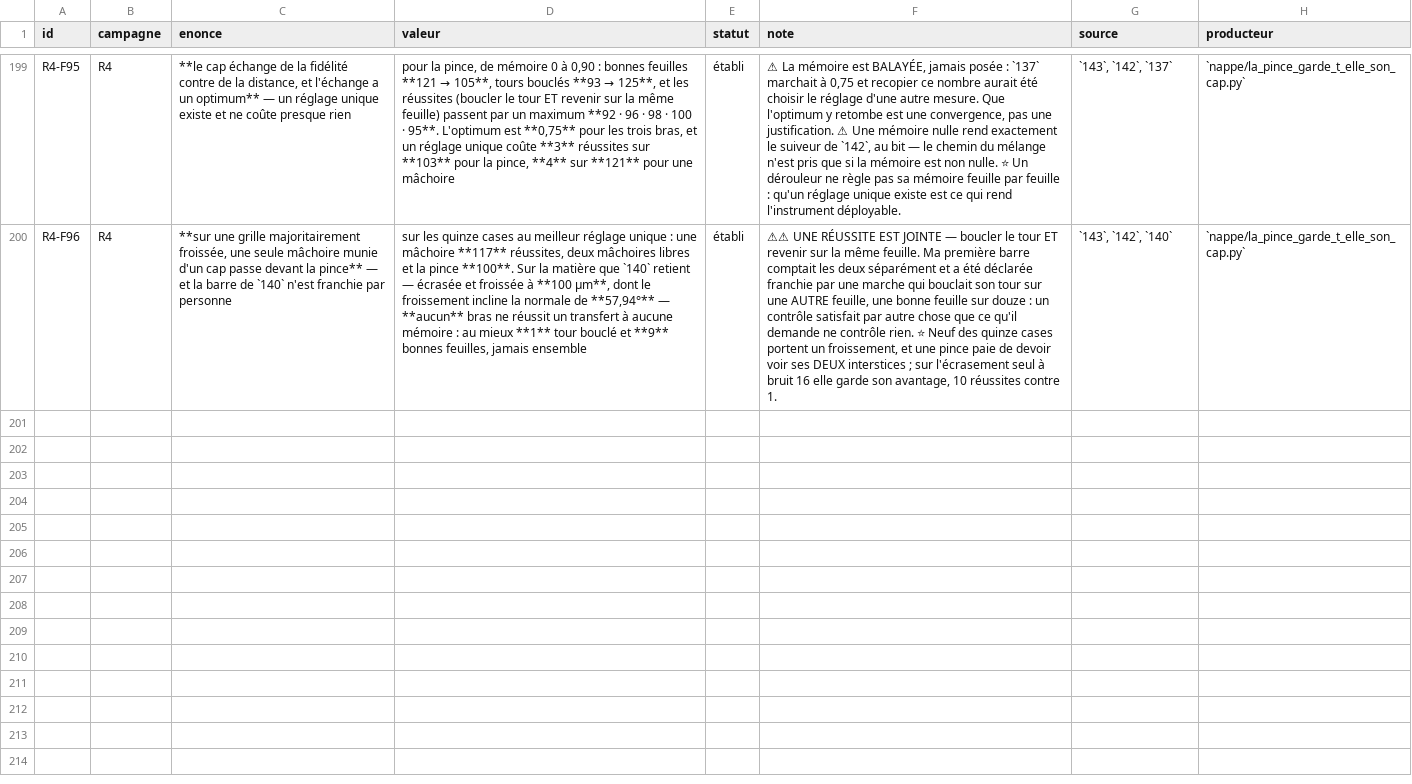
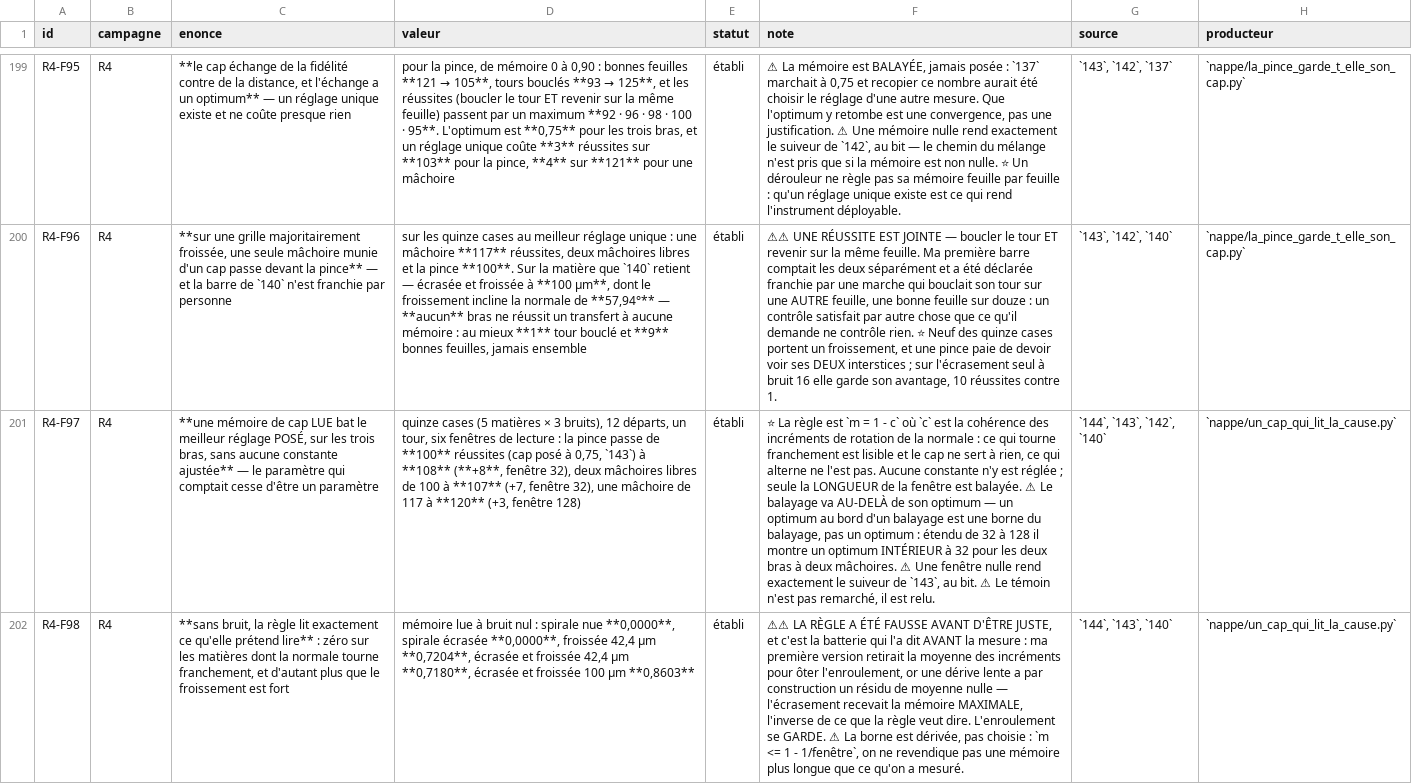
Before and after one commit to MasterLaplace/LplVesuvius, a TSV file: docs/rapports/REGISTRE_faits.tsv, drawn as a sheet; only a part is shown, gaps mark what is left out; the diff covers the shown part only; the diff names each change by its address in the sheet, - before the commit and + after, or states it on an @@ line.

Commit message:
feat(nappe): the rule reads the cause, until noise covers it
143 showed that the right heading setting depends on the cause and that a
single setting costs. A heading memory can be READ instead of set, and it does
better. The normal turns squarely when the cause persists and alternates when
the cause alternates, so the coherence of its rotation increments separates the
two and the memory is m = 1 minus that coherence, with no fitted constant.

Against the best setting 143 measures, the read memory wins on all three arms:
the clamp goes from 100 successes to 108, plus 8; two free jaws from 100 to
107; one jaw from 117 to 120.

And with no noise the rule reads exactly what it claims to read: 0.0000 on the
bare spiral AND on the crushed one, two matters whose normal turns squarely,
then 0.7204 on a 42.4 micrometre wrinkle and 0.8603 on a 100 micrometre one. It
has never seen these matters; it reads the rotation of its own normal.

Its limit is measured exactly. The reading separates the causes as long as the
spread BETWEEN matters exceeds the spread WITHIN one: 0.8603 against 0.0292
with no noise, where all six windows manage it; 0.1284 against 0.0881 at noise
8, where only the window of 32 manages it; 0.0891 against 0.1197 at noise 16,
where none do. The ORDER of the matters survives every noise level, so what
noise destroys is the separation and not the ranking. That names the next step:
read the cause where noise cancels, on more matter, rather than change the rule.

140's bar stays on the floor: on matter both crushed and wrinkled at 100
micrometres, no arm succeeds at a single transfer, at any of the six windows and
any of the three noise levels.

Four traps paid here, and the first is the most instructive. My rule first
removed the mean of the increments, meaning to strip the winding; but a slow
drift has a zero-mean residue by construction, so crushing was handed the
MAXIMUM memory, the reverse of what the rule means, and the battery said so
before the measurement. An optimum at the EDGE of a sweep is not an optimum:
extended from 32 to 128 it reveals an interior one at 32 for the two-jaw arms.
A verdict that CHOOSES a window to tell its story is already one choice too
many, since the window that separates best without noise is not the one that
resists noise best. And a min that ranged over lists instead of windows.

A zero window reproduces 143's follower bit for bit, proven by rerunning its
measurement and comparing.

```diff
--- a/docs/rapports/REGISTRE_faits.tsv
+++ b/docs/rapports/REGISTRE_faits.tsv
+row 201: R4-F97 | R4 | **une mémoire de cap LUE bat le meilleur réglage POSÉ, sur les trois bras, sans aucune constante ajustée** — le paramètre qui comptait cesse d'être un paramètre | quinze cases (5 matières × 3 bruits), 12 départs, un tour, six fenêtres de lecture : la pince passe de **100** réussites (cap posé à 0,75, `143`) à **108** (**+8**, fenêtre 32), deux mâchoires libres de 100 à **107** (+7, fenêtre 32), une mâchoire de 117 à **120** (+3, fenêtre 128) | établi | ⭐ La règle est `m = 1 - c` où `c` est la cohérence des incréments de rotation de la normale : ce qui tourne franchement est lisible et le cap ne sert à rien, ce qui alterne ne l'est pas. Aucune constante n'y est réglée ; seule la LONGUEUR de la fenêtre est balayée. ⚠ Le balayage va AU-DELÀ de son optimum — un optimum au bord d'un balayage est une borne du balayage, pas un optimum : étendu de 32 à 128 il montre un optimum INTÉRIEUR à 32 pour les deux bras à deux mâchoires. ⚠ Une fenêtre nulle rend exactement le suiveur de `143`, au bit. ⚠ Le témoin n'est pas remarché, il est relu. | `144`, `143`, `142`, `140` | `nappe/un_cap_qui_lit_la_cause.py`
+row 202: R4-F98 | R4 | **sans bruit, la règle lit exactement ce qu'elle prétend lire** : zéro sur les matières dont la normale tourne franchement, et d'autant plus que le froissement est fort | mémoire lue à bruit nul : spirale nue **0,0000**, spirale écrasée **0,0000**, froissée 42,4 µm **0,7204**, écrasée et froissée 42,4 µm **0,7180**, écrasée et froissée 100 µm **0,8603** | établi | ⚠⚠ LA RÈGLE A ÉTÉ FAUSSE AVANT D'ÊTRE JUSTE, et c'est la batterie qui l'a dit AVANT la mesure : ma première version retirait la moyenne des incréments pour ôter l'enroulement, or une dérive lente a par construction un résidu de moyenne nulle — l'écrasement recevait la mémoire MAXIMALE, l'inverse de ce que la règle veut dire. L'enroulement se GARDE. ⚠ La borne est dérivée, pas choisie : `m <= 1 - 1/fenêtre`, on ne revendique pas une mémoire plus longue que ce qu'on a mesuré. | `144`, `143`, `140` | `nappe/un_cap_qui_lit_la_cause.py`
```
Also changed, not shown: 1 added row elsewhere in this file, docs/rapports/REGISTRE_portes.tsv, 11 other files.
